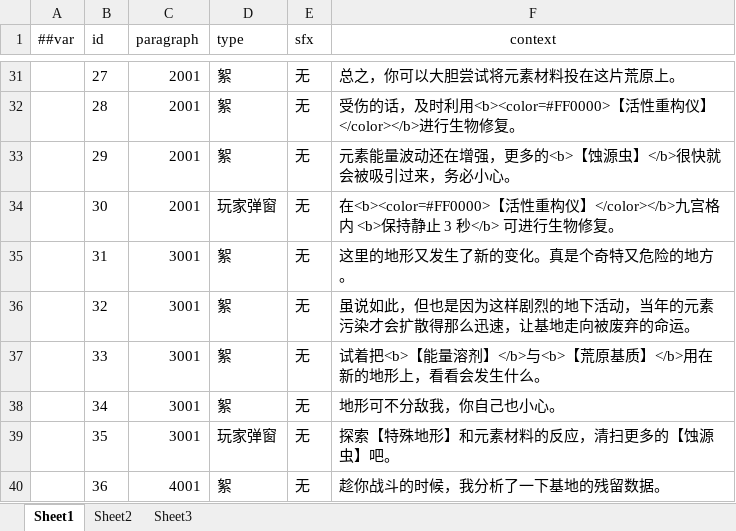
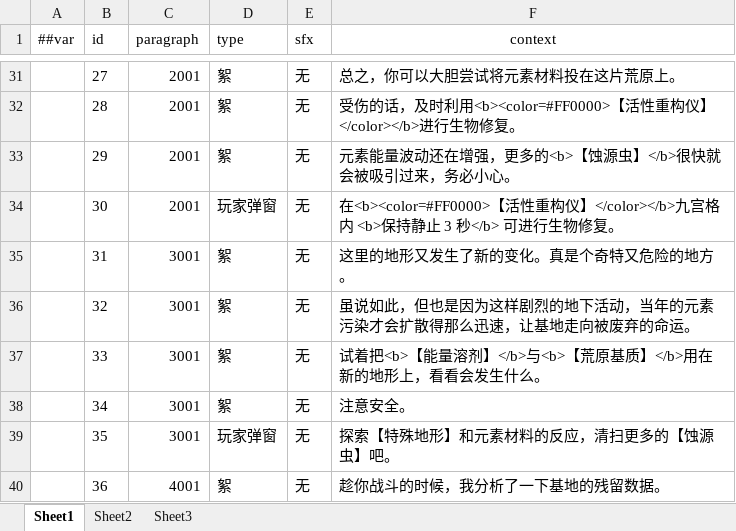
Before and after one commit to 5FYZhou/deepseaoil, an Excel workbook: ConfigWorkspace/Data/slot_dialogue.xlsx, sheet Sheet1, drawn as a sheet; only a part is shown, gaps mark what is left out; values as stored, in another font and other column widths than the file's, no borders; the diff names each change by its address in the sheet, - before the commit and + after, or states it on an @@ line.

```diff
--- a/ConfigWorkspace/Data/slot_dialogue.xlsx (sheet Sheet1)
+++ b/ConfigWorkspace/Data/slot_dialogue.xlsx (sheet Sheet1)
-F38 (context): 地形可不分敌我，你自己也小心。
+F38 (context): 注意安全。
```
Also changed, not shown: 1 other file.
